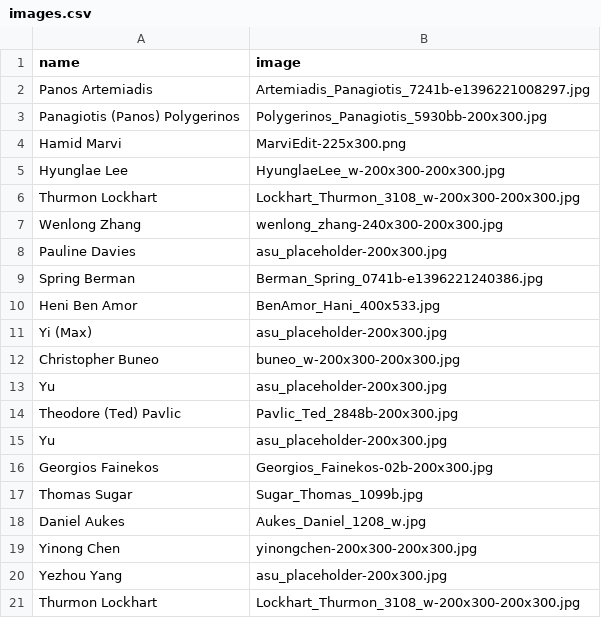
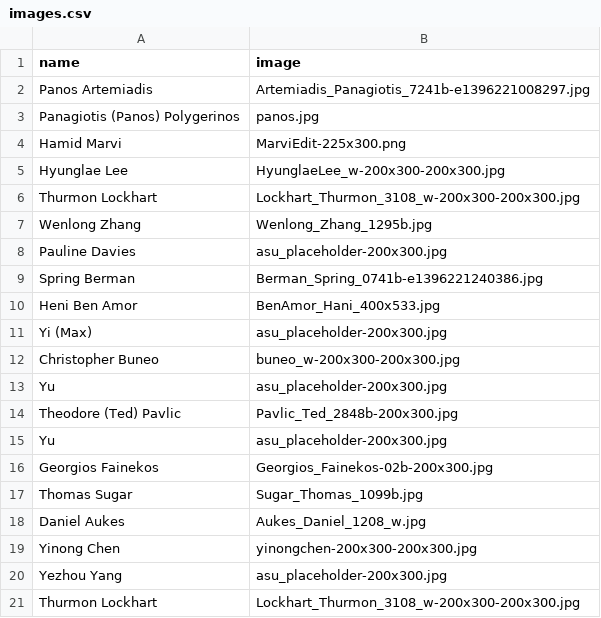
Before and after one commit to idealabasu/website_asurobotics, a CSV file: _misc/images.csv, drawn as a sheet.

Commit message:
updated some images

```diff
--- a/_misc/images.csv
+++ b/_misc/images.csv
@@ -2,3 +2,3 @@ name,image
 Panos Artemiadis,Artemiadis_Panagiotis_7241b-e1396221008297.jpg
-Panagiotis (Panos) Polygerinos,Polygerinos_Panagiotis_5930bb-200x300.jpg
+Panagiotis (Panos) Polygerinos,panos.jpg
 Hamid Marvi,MarviEdit-225x300.png
@@ -6,3 +6,3 @@ Hyunglae Lee,HyunglaeLee_w-200x300-200x300.jpg
 Thurmon Lockhart,Lockhart_Thurmon_3108_w-200x300-200x300.jpg
-Wenlong Zhang,wenlong_zhang-240x300-200x300.jpg
+Wenlong Zhang,Wenlong_Zhang_1295b.jpg
 Pauline Davies,asu_placeholder-200x300.jpg
```
Also changed, not shown: 4 other files.
